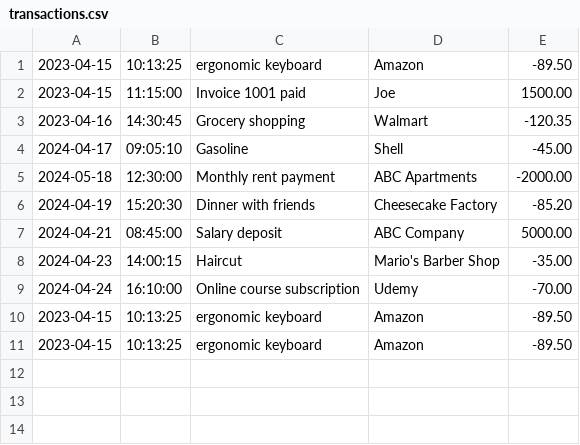
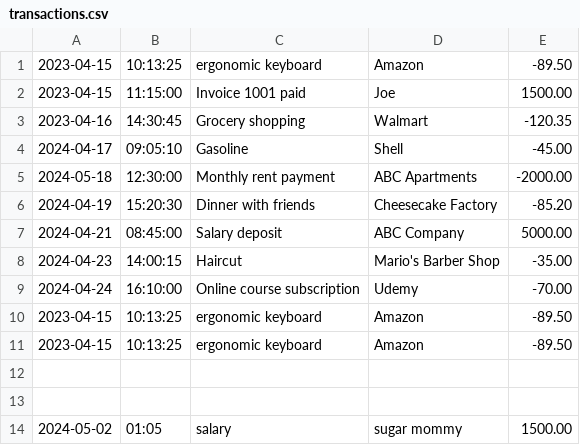
Before and after one commit to Pratik-Wagley/FinancialTracker, a CSV file: transactions.csv, drawn as a sheet.

```diff
--- a/transactions.csv
+++ b/transactions.csv
@@ -11 +11,4 @@
 2023-04-15|10:13:25|ergonomic keyboard|Amazon|-89.50
+
+
+2024-05-02|01:05|salary|sugar mommy|1500.00
```
Also changed, not shown: 2 other files.
